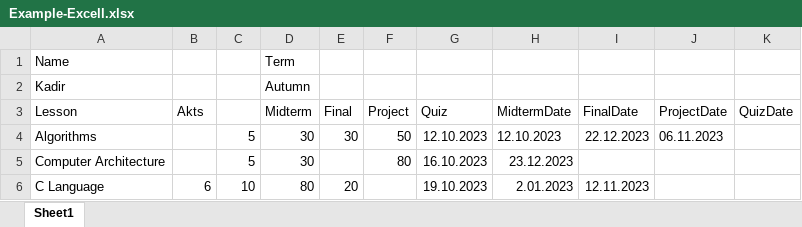
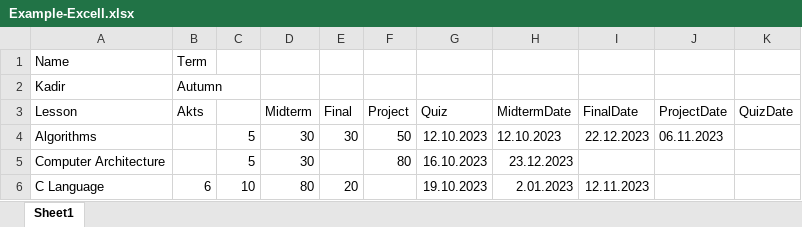
Before and after one commit to KadirGokdeniz/Imp-List-Calculator, an Excel workbook: Example-Excell.xlsx, sheet Sheet1, drawn as a sheet; values as stored, in another font and other column widths than the file's, no borders; the diff names each change by its address in the sheet, - before the commit and + after, or states it on an @@ line.

```diff
--- a/Example-Excell.xlsx (sheet Sheet1)
+++ b/Example-Excell.xlsx (sheet Sheet1)
-B1 (Akts): (empty)
+B1 (Akts): Term
-D1 (Midterm): Term
+D1 (Midterm): (empty)
-B2 (Akts): (empty)
+B2 (Akts): Autumn
-D2 (Midterm): Autumn
+D2 (Midterm): (empty)
```
Also changed, not shown: Empty-Excel.xlsx, 4 other files.
